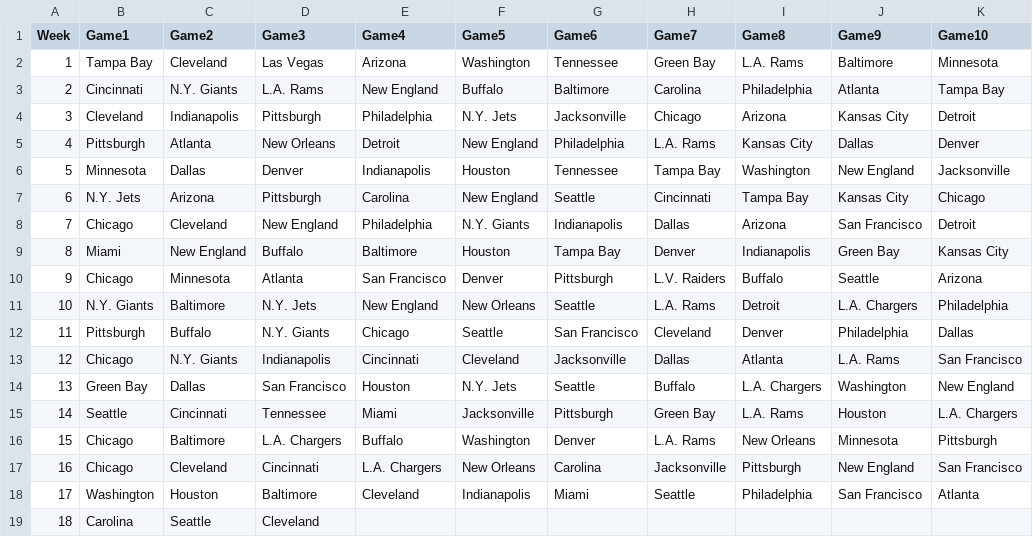
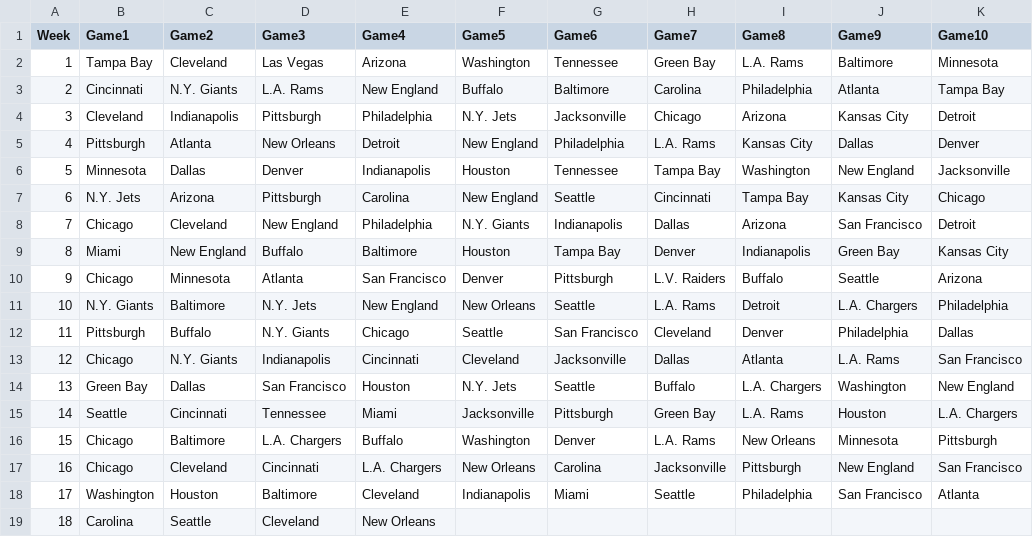
Before and after one commit to blakeweaver17-del/NFL-Pick-em, a CSV file: results.csv, drawn as a sheet.

Commit message:
Add 'New Orleans' to row 18 in results.csv

```diff
--- a/results.csv
+++ b/results.csv
@@ -18,2 +18,2 @@ Week,Game1,Game2,Game3,Game4,Game5,Game6,Game7,Game8,Game9,Game10
 17,Washington,Houston,Baltimore,Cleveland,Indianapolis,Miami,Seattle,Philadelphia,San Francisco,Atlanta
-18,Carolina,Seattle,Cleveland
+18,Carolina,Seattle,Cleveland,New Orleans
```
